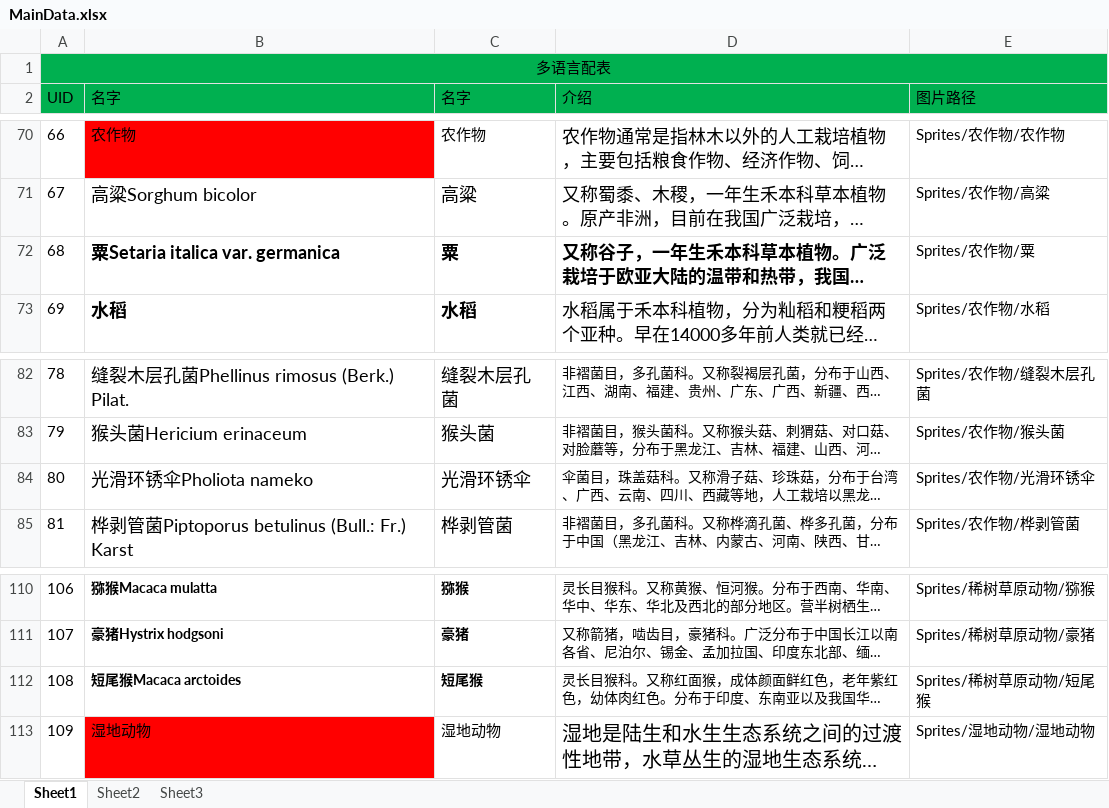
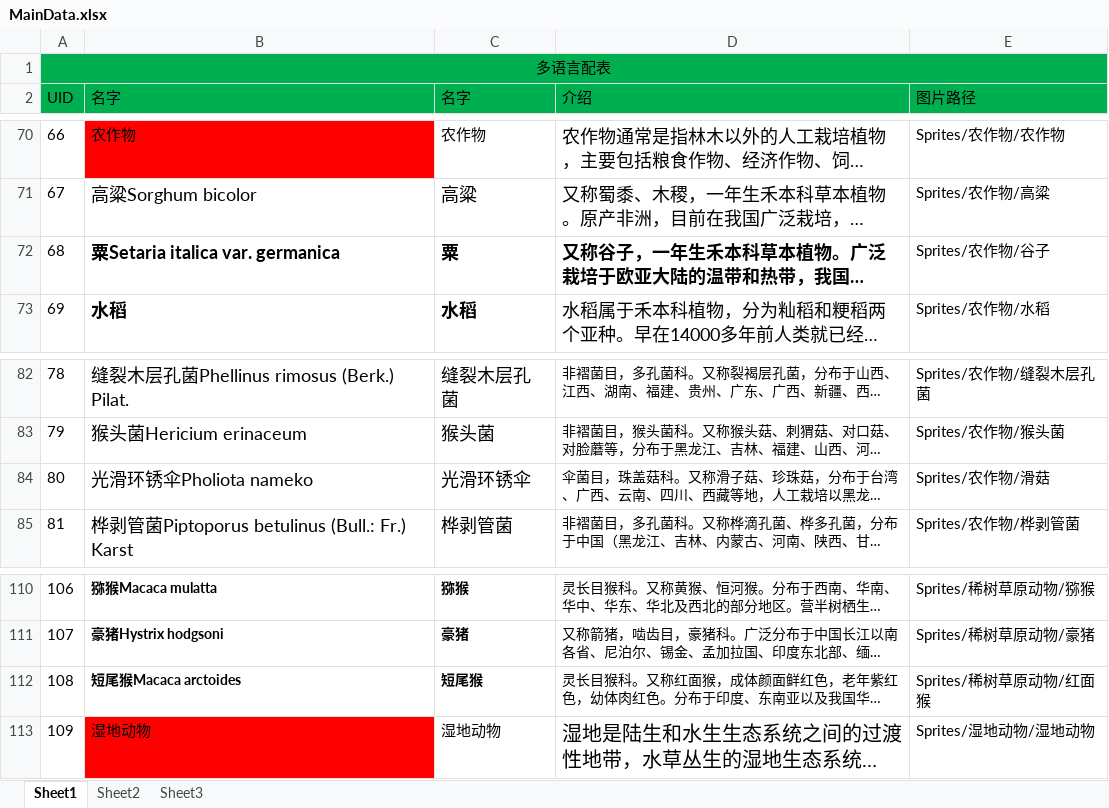
Before and after one commit to Gbb1123456/biaoBenGuan, an Excel workbook: Assets/Resources/ExcelData/Excel/MainData.xlsx, sheet Sheet1, drawn as a sheet; only a part is shown, gaps mark what is left out; long unchanged cells end in …; values as stored, in another font and other column widths than the file's, no borders; the diff covers the shown part only; the diff names each change by its address in the sheet, - before the commit and + after, or states it on an @@ line.

```diff
--- a/Assets/Resources/ExcelData/Excel/MainData.xlsx (sheet Sheet1)
+++ b/Assets/Resources/ExcelData/Excel/MainData.xlsx (sheet Sheet1)
-E72 (图片路径): Sprites/农作物/粟
+E72 (图片路径): Sprites/农作物/谷子
-E84 (图片路径): Sprites/农作物/光滑环锈伞
+E84 (图片路径): Sprites/农作物/滑菇
-E112 (图片路径): Sprites/稀树草原动物/短尾猴
+E112 (图片路径): Sprites/稀树草原动物/红面猴
```
Also changed, not shown: 14 edited cells elsewhere in this sheet, 8 other files.
